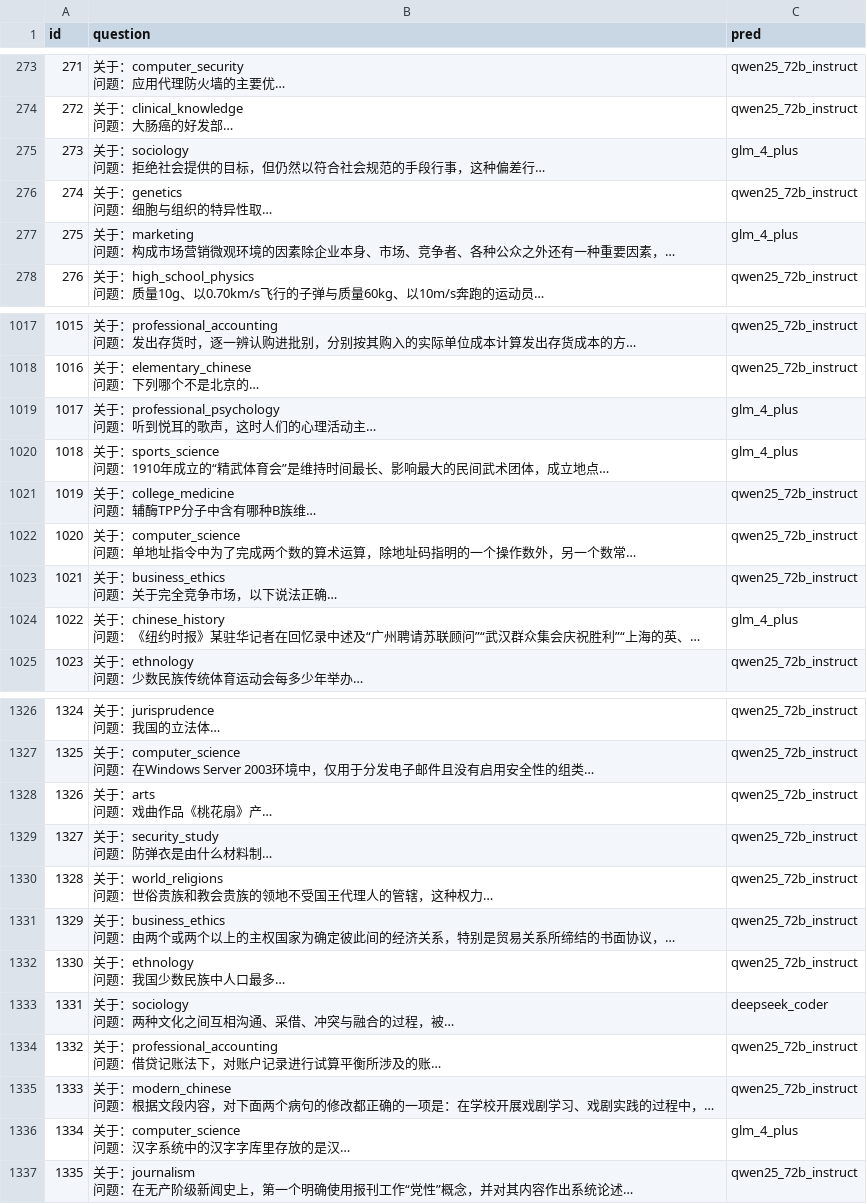
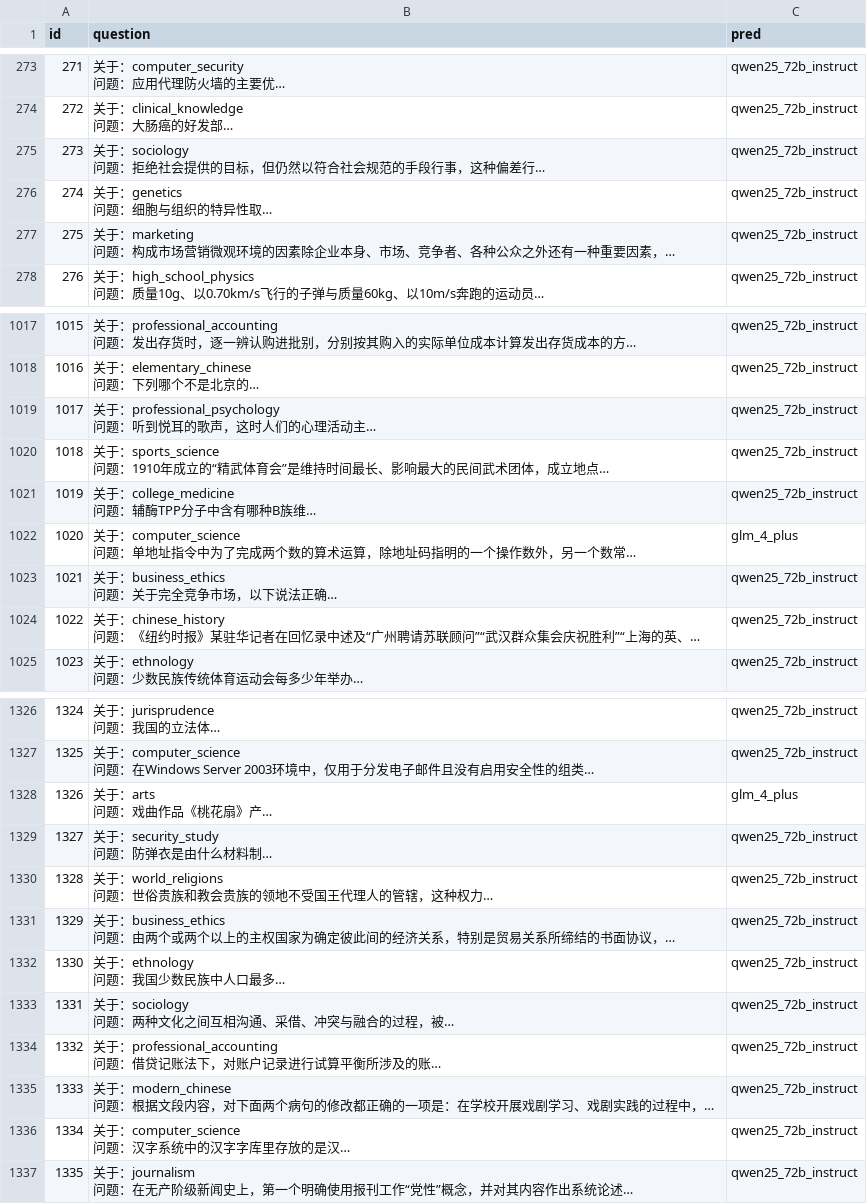
Before and after one commit to zulk2002/LLM_routing, a CSV file: Demo/result_KNN/cmmlu_test_pred.csv, drawn as a sheet; only a part is shown, gaps mark what is left out; long unchanged cells end in …; the diff covers the shown part only; the diff names each change by its address in the sheet, - before the commit and + after, or states it on an @@ line.

```diff
--- a/Demo/result_KNN/cmmlu_test_pred.csv
+++ b/Demo/result_KNN/cmmlu_test_pred.csv
-C275 (pred): glm_4_plus
+C275 (pred): qwen25_72b_instruct
-C277 (pred): glm_4_plus
+C277 (pred): qwen25_72b_instruct
-C1019:C1020 (pred): glm_4_plus
+C1019:C1020 (pred): qwen25_72b_instruct
-C1022 (pred): qwen25_72b_instruct
+C1022 (pred): glm_4_plus
-C1024 (pred): glm_4_plus
+C1024 (pred): qwen25_72b_instruct
-C1328 (pred): qwen25_72b_instruct
+C1328 (pred): glm_4_plus
-C1333 (pred): deepseek_coder
+C1333 (pred): qwen25_72b_instruct
-C1336 (pred): glm_4_plus
+C1336 (pred): qwen25_72b_instruct
```
Also changed, not shown: 49 edited cells elsewhere in this file, Demo/result_KNN/aclue_test_pred.csv, Demo/result_KNN/arc_c_test_pred.csv, 8 other files.
